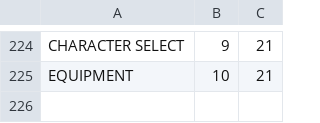
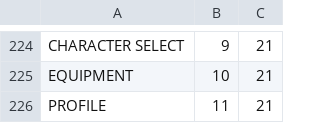
Before and after one commit to saido-labs/glenwich-art, a CSV file: coordinates.csv, drawn as a sheet; only a part is shown, gaps mark what is left out; the diff names each change by its address in the sheet, - before the commit and + after, or states it on an @@ line.

Commit message:
Profile icon added at 11,21

```diff
--- a/coordinates.csv
+++ b/coordinates.csv
+row 226: PROFILE | 11 | 21
```
Also changed, not shown: 2 other files.
